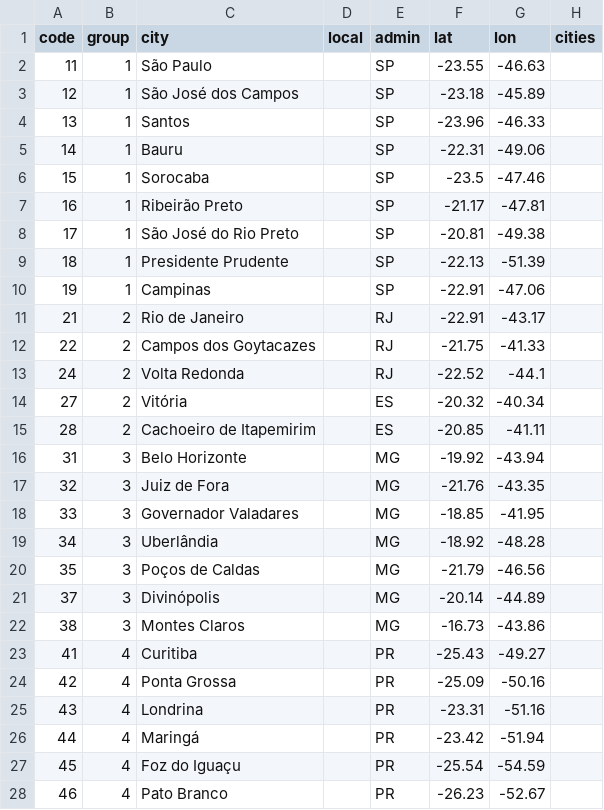
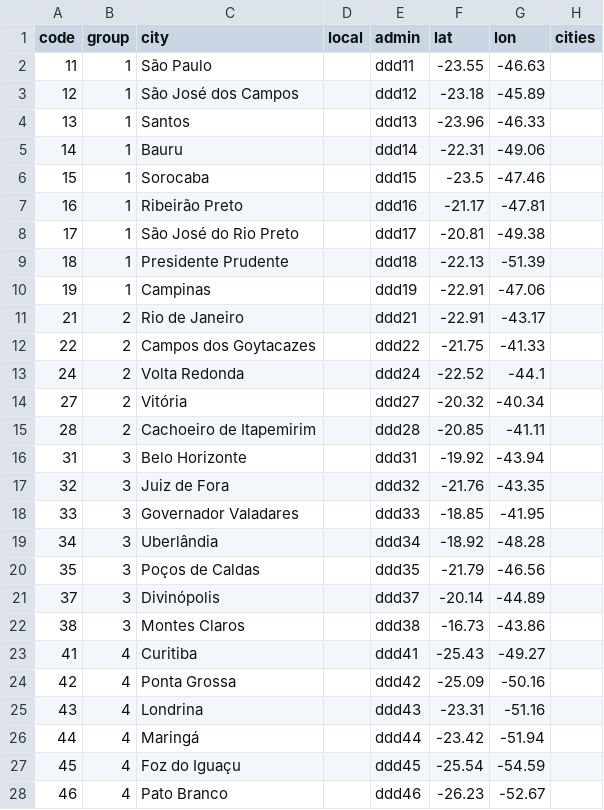
Before and after one commit to TGM-hub/phone-codes, a CSV file: src/br/codes.csv, drawn as a sheet; only a part is shown; the diff covers the shown part only.

```diff
--- a/src/br/codes.csv
+++ b/src/br/codes.csv
@@ -1,28 +1,28 @@
 code,group,city,local,admin,lat,lon,cities
-11,1,São Paulo,,SP,-23.55,-46.63,
-12,1,São José dos Campos,,SP,-23.18,-45.89,
-13,1,Santos,,SP,-23.96,-46.33,
-14,1,Bauru,,SP,-22.31,-49.06,
-15,1,Sorocaba,,SP,-23.5,-47.46,
-16,1,Ribeirão Preto,,SP,-21.17,-47.81,
-17,1,São José do Rio Preto,,SP,-20.81,-49.38,
-18,1,Presidente Prudente,,SP,-22.13,-51.39,
-19,1,Campinas,,SP,-22.91,-47.06,
-21,2,Rio de Janeiro,,RJ,-22.91,-43.17,
-22,2,Campos dos Goytacazes,,RJ,-21.75,-41.33,
-24,2,Volta Redonda,,RJ,-22.52,-44.1,
-27,2,Vitória,,ES,-20.32,-40.34,
-28,2,Cachoeiro de Itapemirim,,ES,-20.85,-41.11,
-31,3,Belo Horizonte,,MG,-19.92,-43.94,
-32,3,Juiz de Fora,,MG,-21.76,-43.35,
-33,3,Governador Valadares,,MG,-18.85,-41.95,
-34,3,Uberlândia,,MG,-18.92,-48.28,
-35,3,Poços de Caldas,,MG,-21.79,-46.56,
-37,3,Divinópolis,,MG,-20.14,-44.89,
-38,3,Montes Claros,,MG,-16.73,-43.86,
-41,4,Curitiba,,PR,-25.43,-49.27,
-42,4,Ponta Grossa,,PR,-25.09,-50.16,
-43,4,Londrina,,PR,-23.31,-51.16,
-44,4,Maringá,,PR,-23.42,-51.94,
-45,4,Foz do Iguaçu,,PR,-25.54,-54.59,
-46,4,Pato Branco,,PR,-26.23,-52.67,
+11,1,São Paulo,,ddd11,-23.55,-46.63,
+12,1,São José dos Campos,,ddd12,-23.18,-45.89,
+13,1,Santos,,ddd13,-23.96,-46.33,
+14,1,Bauru,,ddd14,-22.31,-49.06,
+15,1,Sorocaba,,ddd15,-23.5,-47.46,
+16,1,Ribeirão Preto,,ddd16,-21.17,-47.81,
+17,1,São José do Rio Preto,,ddd17,-20.81,-49.38,
+18,1,Presidente Prudente,,ddd18,-22.13,-51.39,
+19,1,Campinas,,ddd19,-22.91,-47.06,
+21,2,Rio de Janeiro,,ddd21,-22.91,-43.17,
+22,2,Campos dos Goytacazes,,ddd22,-21.75,-41.33,
+24,2,Volta Redonda,,ddd24,-22.52,-44.1,
+27,2,Vitória,,ddd27,-20.32,-40.34,
+28,2,Cachoeiro de Itapemirim,,ddd28,-20.85,-41.11,
+31,3,Belo Horizonte,,ddd31,-19.92,-43.94,
+32,3,Juiz de Fora,,ddd32,-21.76,-43.35,
+33,3,Governador Valadares,,ddd33,-18.85,-41.95,
+34,3,Uberlândia,,ddd34,-18.92,-48.28,
+35,3,Poços de Caldas,,ddd35,-21.79,-46.56,
+37,3,Divinópolis,,ddd37,-20.14,-44.89,
+38,3,Montes Claros,,ddd38,-16.73,-43.86,
+41,4,Curitiba,,ddd41,-25.43,-49.27,
+42,4,Ponta Grossa,,ddd42,-25.09,-50.16,
+43,4,Londrina,,ddd43,-23.31,-51.16,
+44,4,Maringá,,ddd44,-23.42,-51.94,
+45,4,Foz do Iguaçu,,ddd45,-25.54,-54.59,
+46,4,Pato Branco,,ddd46,-26.23,-52.67,
```
Also changed, not shown: 40 edited cells elsewhere in this file, src/jp/codes.csv, 15 other files.
